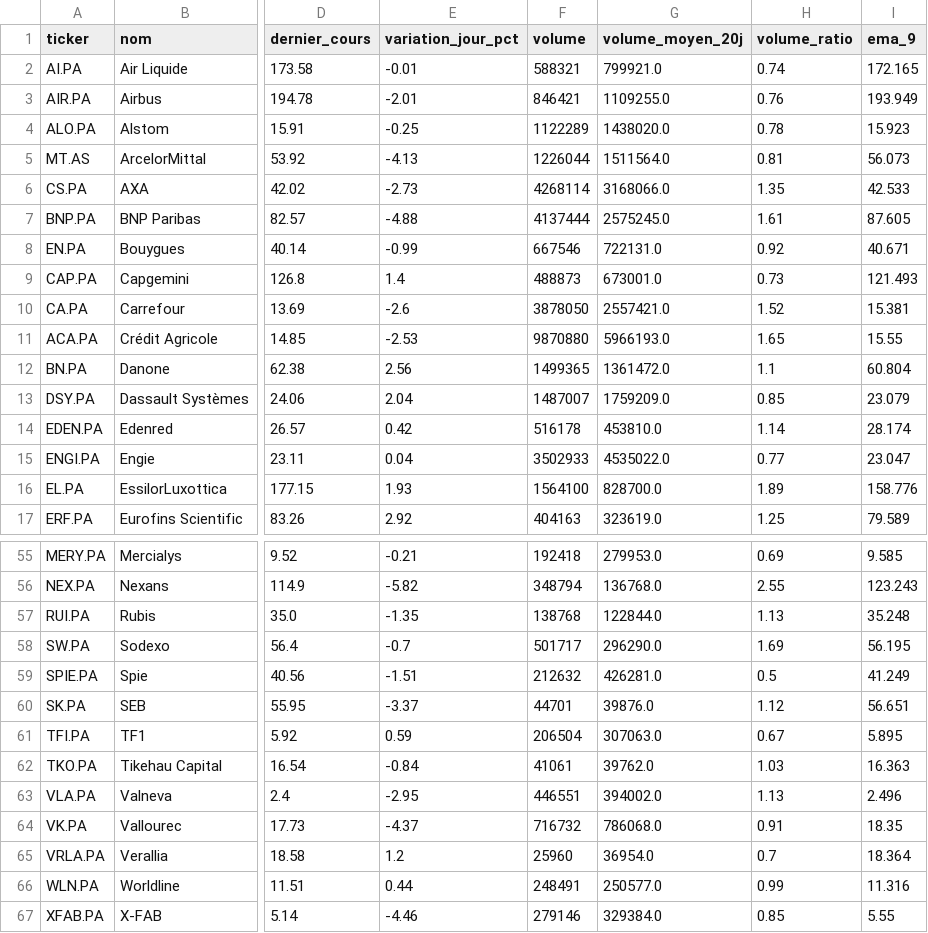
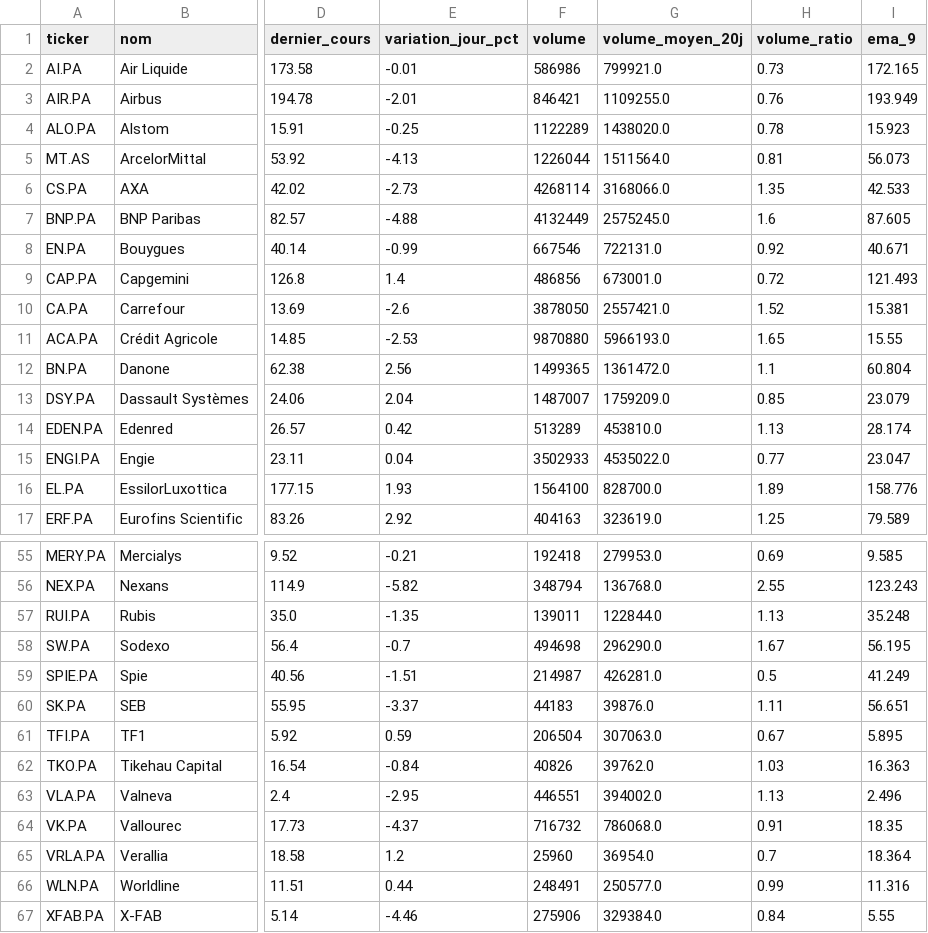
Before and after one commit to Mattaranka/pea-scannerV2.04, a CSV file: data/history/2026-10-22.csv, drawn as a sheet; only a part is shown, gaps mark what is left out; the diff covers the shown part only; the diff names each change by its address in the sheet, - before the commit and + after, or states it on an @@ line.

```diff
--- a/data/history/2026-10-22.csv
+++ b/data/history/2026-10-22.csv
-F2 (volume): 588321
+F2 (volume): 586986
-H2 (volume_ratio): 0.74
+H2 (volume_ratio): 0.73
-F7 (volume): 4137444
+F7 (volume): 4132449
-H7 (volume_ratio): 1.61
+H7 (volume_ratio): 1.6
-F9 (volume): 488873
+F9 (volume): 486856
-H9 (volume_ratio): 0.73
+H9 (volume_ratio): 0.72
-F14 (volume): 516178
+F14 (volume): 513289
-H14 (volume_ratio): 1.14
+H14 (volume_ratio): 1.13
-F57 (volume): 138768
+F57 (volume): 139011
-F58 (volume): 501717
+F58 (volume): 494698
-H58 (volume_ratio): 1.69
+H58 (volume_ratio): 1.67
-F59 (volume): 212632
+F59 (volume): 214987
-F60 (volume): 44701
+F60 (volume): 44183
-H60 (volume_ratio): 1.12
+H60 (volume_ratio): 1.11
-F62 (volume): 41061
+F62 (volume): 40826
-F67 (volume): 279146
+F67 (volume): 275906
-H67 (volume_ratio): 0.85
+H67 (volume_ratio): 0.84
```
Also changed, not shown: 14 edited cells elsewhere in this file, data/scan_results.csv, 1 other file.
